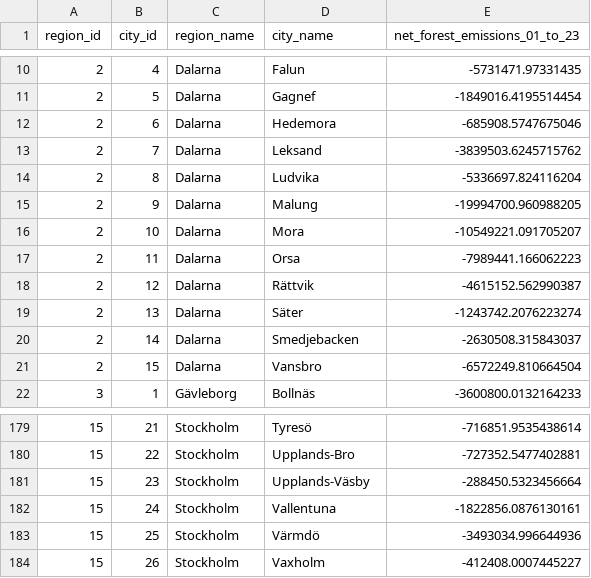
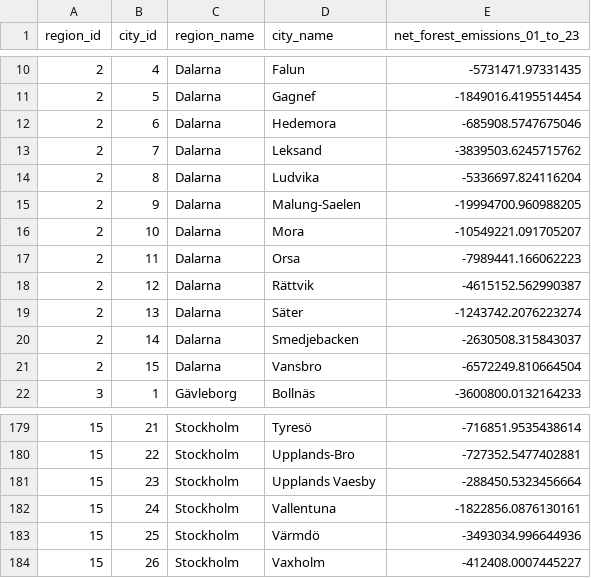
Before and after one commit to paleru/Cityplanner_Tool, a CSV file: data/net_emissions/SWE_cities.csv, drawn as a sheet; only a part is shown, gaps mark what is left out.

```diff
--- a/data/net_emissions/SWE_cities.csv
+++ b/data/net_emissions/SWE_cities.csv
@@ -14,3 +14,3 @@ region_id,city_id,region_name,city_name,net_forest_emissions_01_to_23
 2,8,Dalarna,Ludvika,-5336697.824116204
-2,9,Dalarna,Malung,-19994700.960988205
+2,9,Dalarna,Malung-Saelen,-19994700.960988205
 2,10,Dalarna,Mora,-10549221.091705207
@@ -180,3 +180,3 @@ region_id,city_id,region_name,city_name,net_forest_emissions_01_to_23
 15,22,Stockholm,Upplands-Bro,-727352.5477402881
-15,23,Stockholm,Upplands-Väsby,-288450.5323456664
+15,23,Stockholm,Upplands Vaesby,-288450.5323456664
 15,24,Stockholm,Vallentuna,-1822856.0876130161
```
Also changed, not shown: data/net_emissions/sweden_tree_net_emissions.csv, 7 other files.
